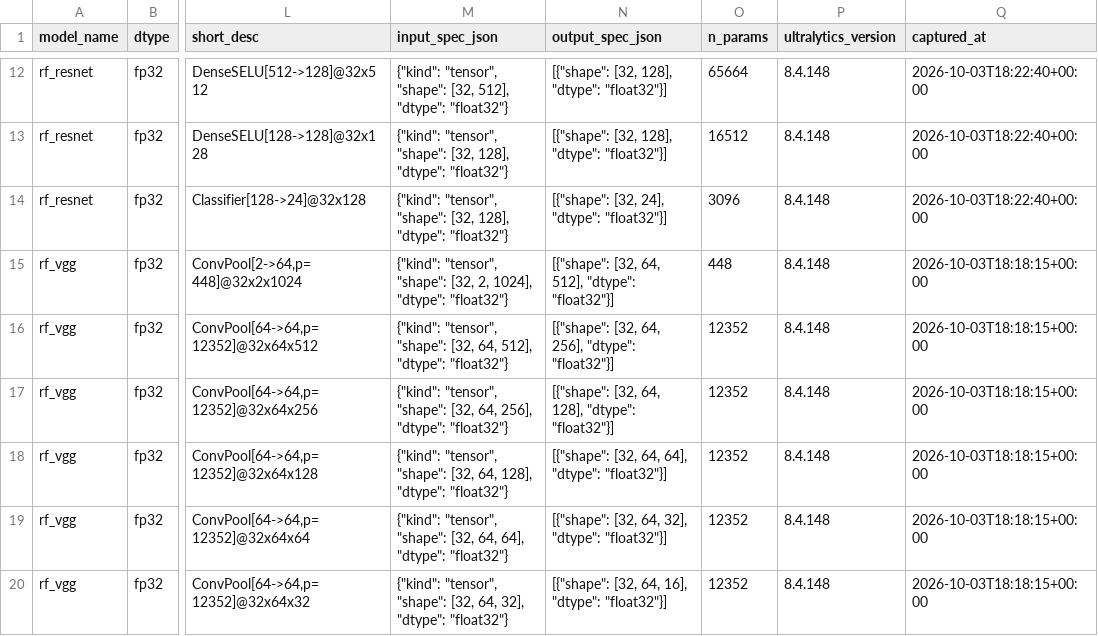
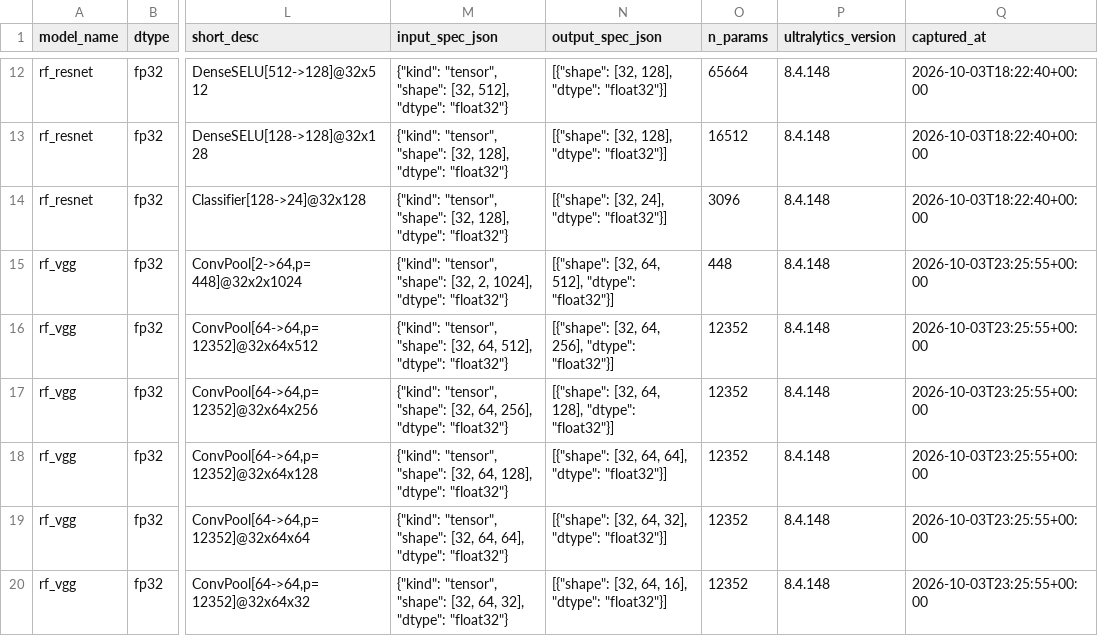
Before and after one commit to e-calc/energy-composition, a CSV file: docs/data/rfml/model_kernels.csv, drawn as a sheet; only a part is shown, gaps mark what is left out; the diff covers the shown part only; the diff names each change by its address in the sheet, - before the commit and + after, or states it on an @@ line.

```diff
--- a/docs/data/rfml/model_kernels.csv
+++ b/docs/data/rfml/model_kernels.csv
-Q15:Q20 (captured_at): 2026-10-03T18:18:15+00:00
+Q15:Q20 (captured_at): 2026-10-03T23:25:55+00:00
```
Also changed, not shown: 16 edited cells elsewhere in this file, docs/data/rfml/kernel_energy.csv, docs/data/rfml/model_runs.csv, 22 other files.
